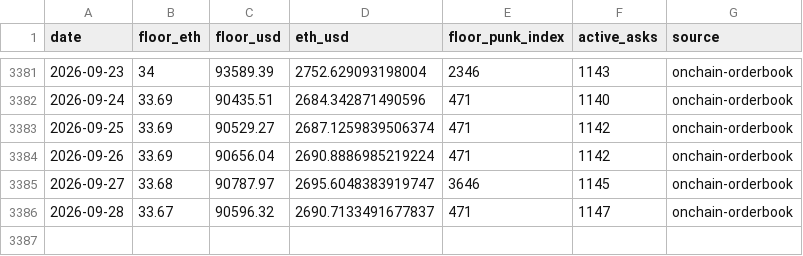
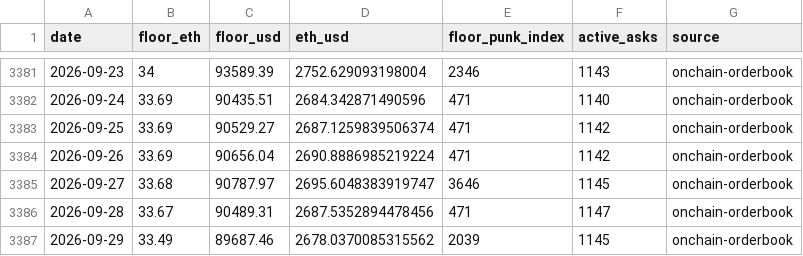
Before and after one commit to punkprice-data/cryptopunks-floor, a CSV file: data/cryptopunks-daily-floor.csv, drawn as a sheet; only a part is shown, gaps mark what is left out.

```diff
--- a/data/cryptopunks-daily-floor.csv
+++ b/data/cryptopunks-daily-floor.csv
@@ -3385,2 +3385,3 @@ date,floor_eth,floor_usd,eth_usd,floor_punk_index,active_asks,source
 2026-09-27,33.68,90787.97,2695.6048383919747,3646,1145,onchain-orderbook
-2026-09-28,33.67,90596.32,2690.7133491677837,471,1147,onchain-orderbook
+2026-09-28,33.67,90489.31,2687.5352894478456,471,1147,onchain-orderbook
+2026-09-29,33.49,89687.46,2678.0370085315562,2039,1145,onchain-orderbook
```
Also changed, not shown: data/pnkstr-daily-premium.csv.
